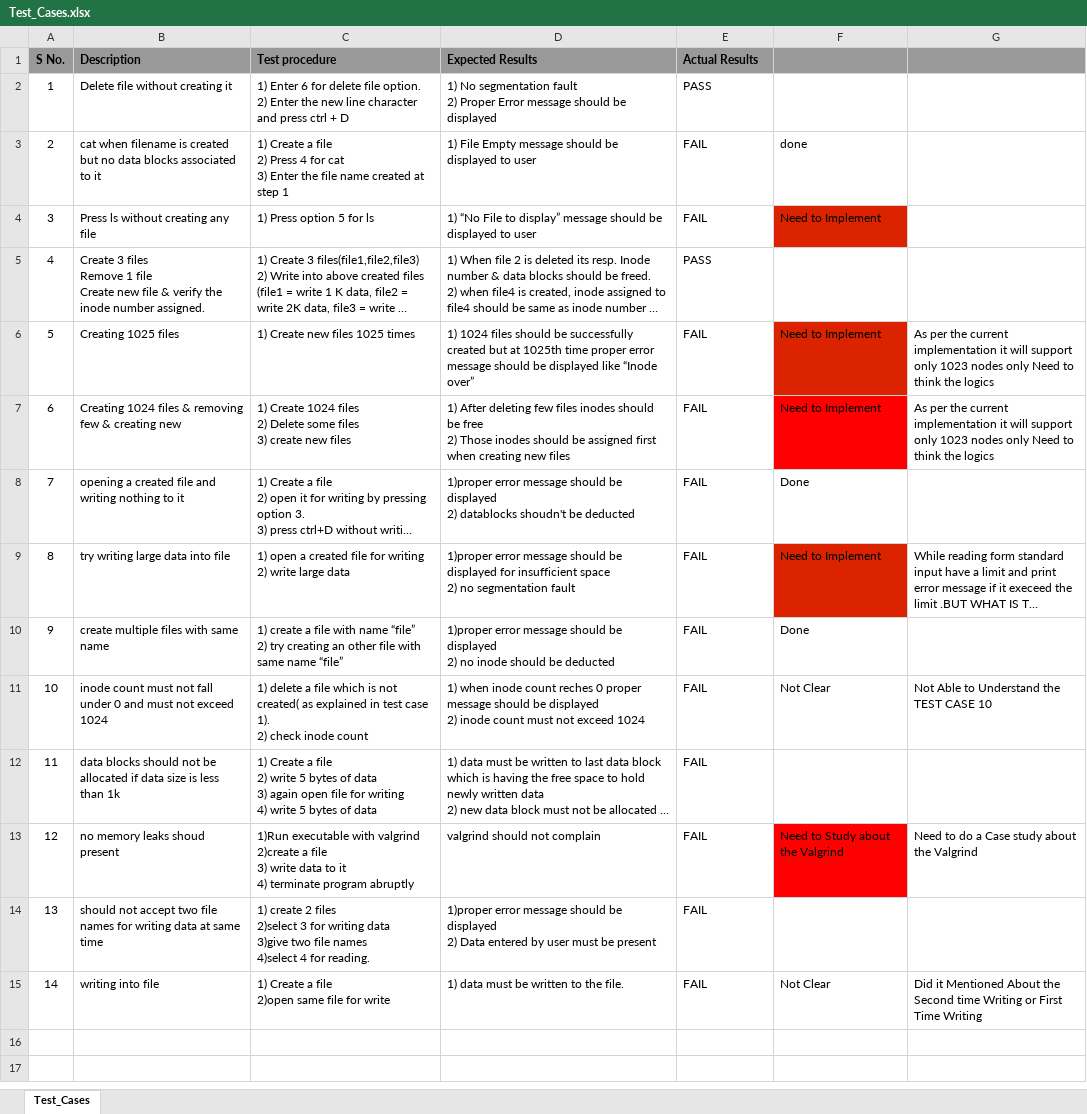
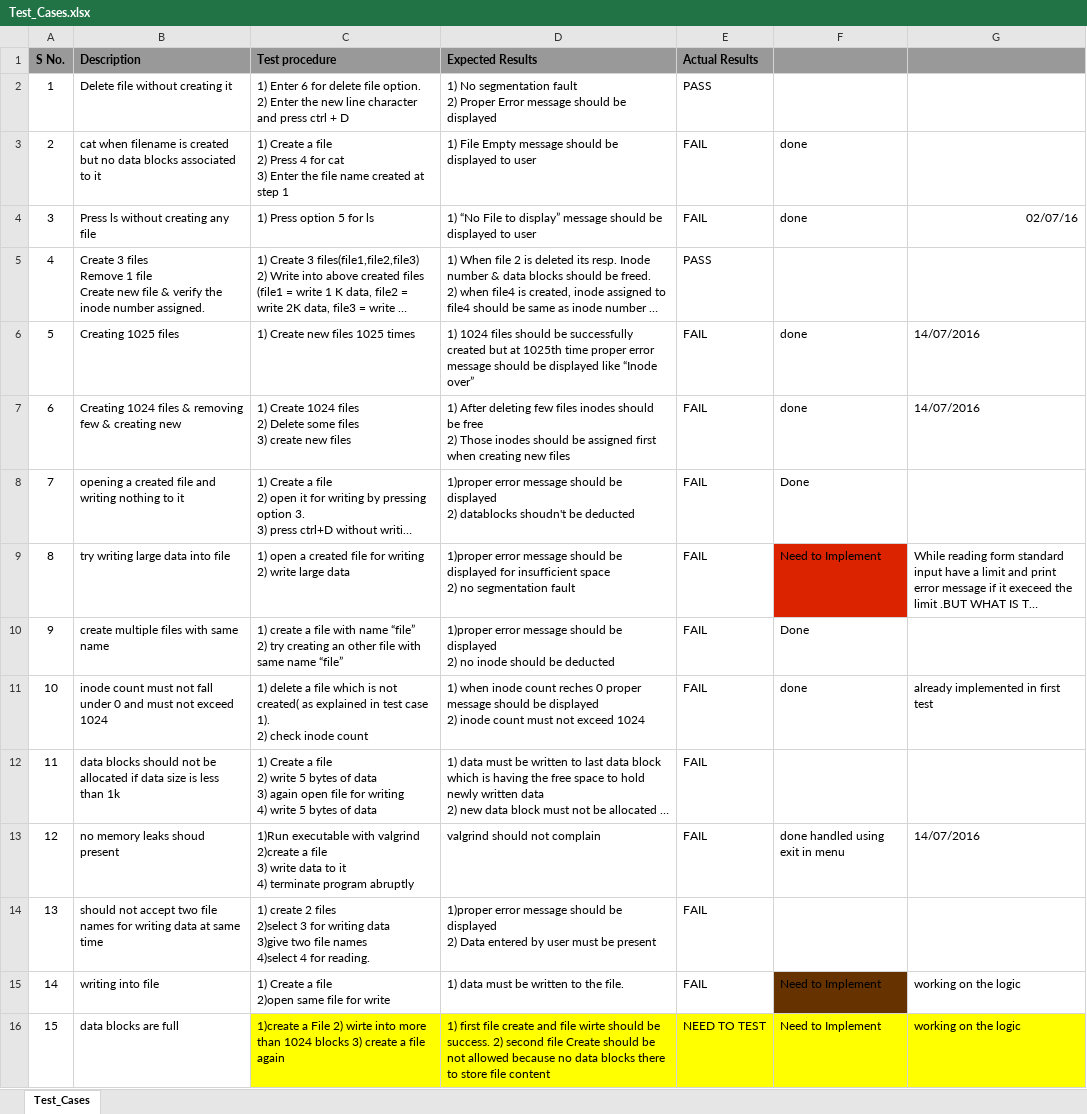
Before and after one commit to mrsk1/MyOwnFileSystem, an Excel workbook: Test_Cases.xlsx, sheet Test_Cases, drawn as a sheet; long unchanged cells end in …; values as stored, in another font and other column widths than the file's, no borders; the diff names each change by its address in the sheet, - before the commit and + after, or states it on an @@ line.

```diff
--- a/Test_Cases.xlsx (sheet Test_Cases)
+++ b/Test_Cases.xlsx (sheet Test_Cases)
-F4: Need to Implement
+F4: done
-F4 fill: #DC2300
+F4 fill: none
-G4: (empty)
+G4: 02/07/16
-F6:F7: Need to Implement
+F6:F7: done
-F6 fill: #DC2300
+F6 fill: none
-G6:G7: As per the current implementation it will support only 1023 nodes only Need to think the logics
+G6:G7: 14/07/2016
-F7 fill: #FF0000
+F7 fill: none
-F11: Not Clear
+F11: done
-G11: Not Able to Understand the TEST CASE 10
+G11: already implemented in first test
-F13: Need to Study about the Valgrind
+F13: done handled using exit in menu
-F13 fill: #FF0000
+F13 fill: none
-G13: Need to do a Case study about the Valgrind
+G13: 14/07/2016
-F15: Not Clear
+F15: Need to Implement
-F15 fill: none
+F15 fill: #663300
-G15: Did it Mentioned About the Second time Writing or First Time Writing
+G15: working on the logic
+row 16: 15 | data blocks are full | 1)create a File 2) wirte into more than 1024 blocks 3) create a file again | 1) first file create and file wirte should be success. 2) second file Create should be not allowed because no data blocks there to store file content | NEED TO TEST | Need to Implement | working on the logic
```
Also changed, not shown: 4 other files.
